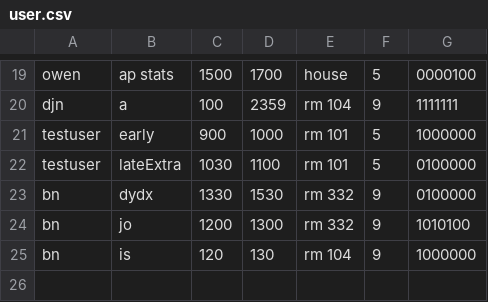
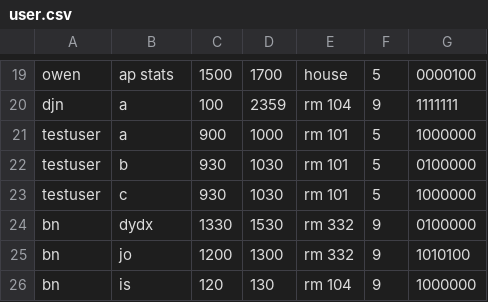
Before and after one commit to Kevin09sun/Schedule-Builder, a CSV file: ScheduleBuilder/resources/user.csv, drawn as a sheet; only a part is shown, gaps mark what is left out.

Commit message:
Fixed the recursion issue in scheduleOptimizer in which the wrong schedule could be returned with conflicts

```diff
--- a/ScheduleBuilder/resources/user.csv
+++ b/ScheduleBuilder/resources/user.csv
@@ -20,4 +20,5 @@ owen,ap stats,1500,1700,house,5,0000100
 djn,a,100,2359,rm 104,9,1111111
-testuser,early,900,1000,rm 101,5,1000000
-testuser,lateExtra,1030,1100,rm 101,5,0100000
+testuser,a,900,1000,rm 101,5,1000000
+testuser,b,930,1030,rm 101,5,0100000
+testuser,c,930,1030,rm 101,5,1000000
 bn,dydx,1330,1530,rm 332,9,0100000
```
Also changed, not shown: 3 other files.
